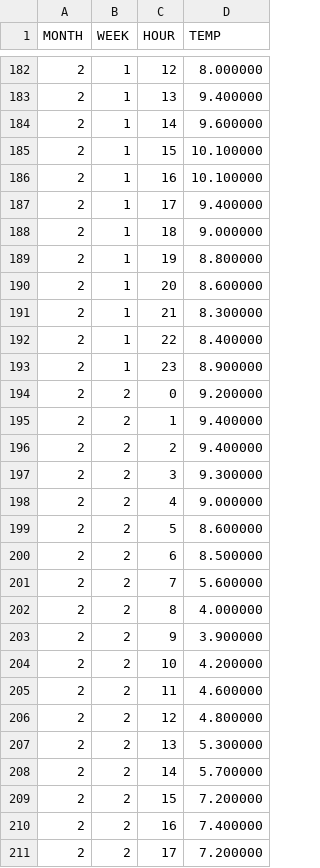
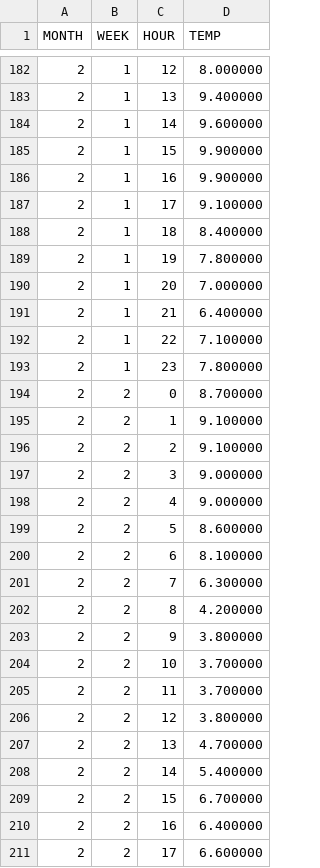
Before and after one commit to J1921604/Power-Demand-Forecast, a CSV file: AI/tomorrow/tomorrow.csv, drawn as a sheet; only a part is shown, gaps mark what is left out; the diff covers the shown part only.

```diff
--- a/AI/tomorrow/tomorrow.csv
+++ b/AI/tomorrow/tomorrow.csv
@@ -184,28 +184,28 @@ MONTH,WEEK,HOUR,TEMP
 2,1,14,9.600000
-2,1,15,10.100000
-2,1,16,10.100000
-2,1,17,9.400000
-2,1,18,9.000000
-2,1,19,8.800000
-2,1,20,8.600000
-2,1,21,8.300000
-2,1,22,8.400000
-2,1,23,8.900000
-2,2,0,9.200000
-2,2,1,9.400000
-2,2,2,9.400000
-2,2,3,9.300000
+2,1,15,9.900000
+2,1,16,9.900000
+2,1,17,9.100000
+2,1,18,8.400000
+2,1,19,7.800000
+2,1,20,7.000000
+2,1,21,6.400000
+2,1,22,7.100000
+2,1,23,7.800000
+2,2,0,8.700000
+2,2,1,9.100000
+2,2,2,9.100000
+2,2,3,9.000000
 2,2,4,9.000000
 2,2,5,8.600000
-2,2,6,8.500000
-2,2,7,5.600000
-2,2,8,4.000000
-2,2,9,3.900000
-2,2,10,4.200000
-2,2,11,4.600000
-2,2,12,4.800000
-2,2,13,5.300000
-2,2,14,5.700000
-2,2,15,7.200000
-2,2,16,7.400000
-2,2,17,7.200000
+2,2,6,8.100000
+2,2,7,6.300000
+2,2,8,4.200000
+2,2,9,3.800000
+2,2,10,3.700000
+2,2,11,3.700000
+2,2,12,3.800000
+2,2,13,4.700000
+2,2,14,5.400000
+2,2,15,6.700000
+2,2,16,6.400000
+2,2,17,6.600000
```
Also changed, not shown: 11 edited cells elsewhere in this file, AI/tomorrow/Keras/Keras_tomorrow.csv, AI/tomorrow/LightGBM/LightGBM_tomorrow.csv, 8 other files.
